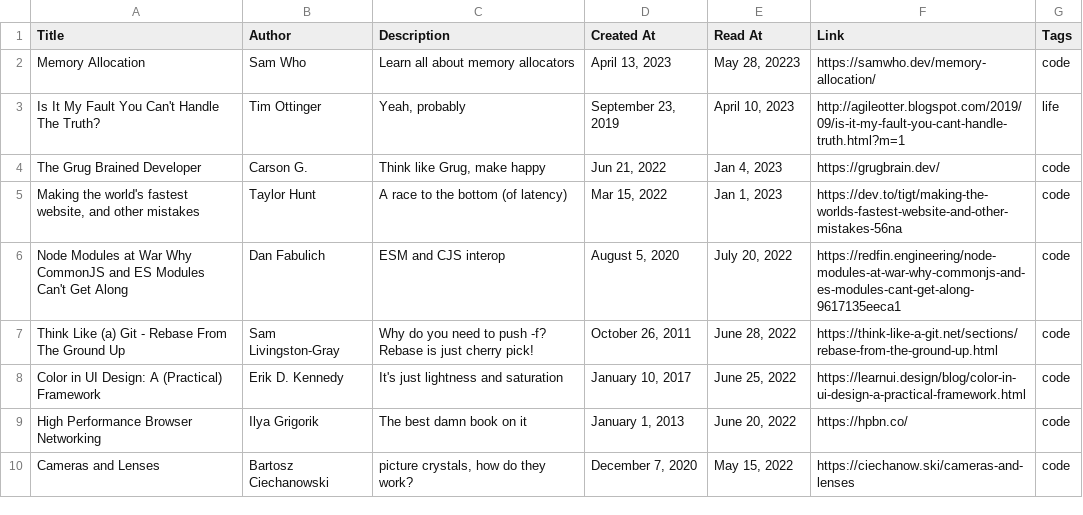
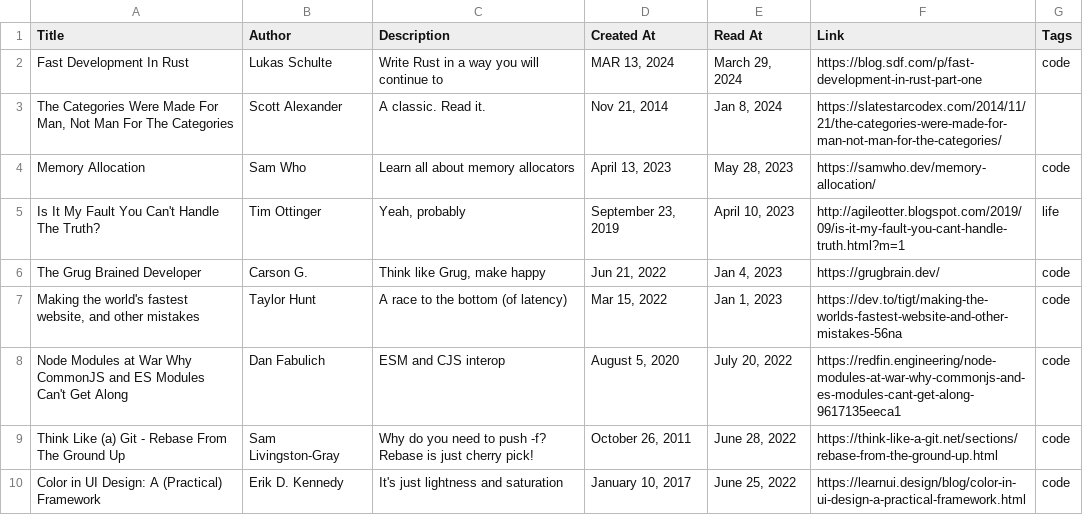
Before and after one commit to EmNudge/site, a CSV file: src/data/reads.csv, drawn as a sheet; only a part is shown; the shorter side is filled out with more unchanged rows.

```diff
--- a/src/data/reads.csv
+++ b/src/data/reads.csv
@@ -1,3 +1,5 @@
 Title,Author,Description,Created At,Read At,Link,Tags
-Memory Allocation,Sam Who,Learn all about memory allocators,"April 13, 2023","May 28, 20223",https://samwho.dev/memory-allocation/,code
+Fast Development In Rust,Lukas Schulte,Write Rust in a way you will continue to,"MAR 13, 2024","March 29, 2024",https://blog.sdf.com/p/fast-development-in-rust-part-one,code
+"The Categories Were Made For Man, Not Man For The Categories",Scott Alexander,A classic. Read it.,"Nov 21, 2014","Jan 8, 2024",https://slatestarcodex.com/2014/11/21/the-categories-were-made-for-man-not-man-for-the-categories/
+Memory Allocation,Sam Who,Learn all about memory allocators,"April 13, 2023","May 28, 2023",https://samwho.dev/memory-allocation/,code
 Is It My Fault You Can't Handle The Truth?,Tim Ottinger,"Yeah, probably","September 23, 2019","April 10, 2023",http://agileotter.blogspot.com/2019/09/is-it-my-fault-you-cant-handle-truth.html?m=1,life
```
Also changed, not shown: src/data/bookBookmarks.csv.
